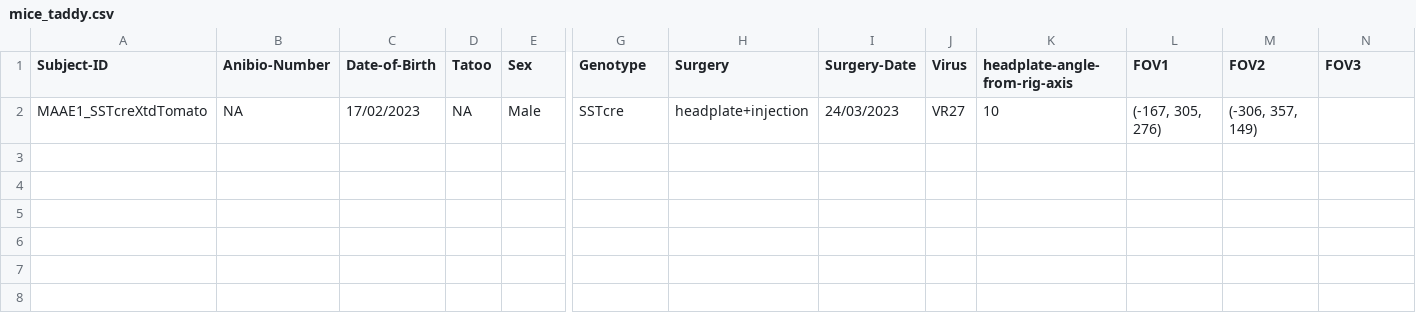
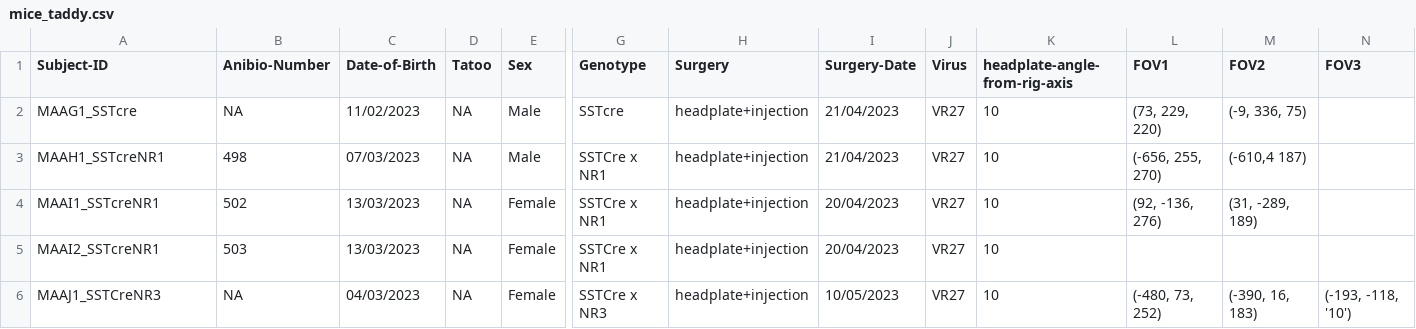
Before and after one commit to LauraGonzalez2000/Lab-notebook, a CSV file: src/physion/acquisition/subjects/mice_taddy.csv, drawn as a sheet; only a part is shown, gaps mark what is left out; rows hold the shown columns only; the diff names each change by its address in the sheet, - before the commit and + after, or states it on an @@ line.

```diff
--- a/src/physion/acquisition/subjects/mice_taddy.csv
+++ b/src/physion/acquisition/subjects/mice_taddy.csv
-A2 (Subject-ID): MAAE1_SSTcreXtdTomato
+A2 (Subject-ID): MAAG1_SSTcre
-C2 (Date-of-Birth): 17/02/2023
+C2 (Date-of-Birth): 11/02/2023
-I2 (Surgery-Date): 24/03/2023
+I2 (Surgery-Date): 21/04/2023
-L2 (FOV1): (-167, 305, 276)
+L2 (FOV1): (73, 229, 220)
-M2 (FOV2): (-306, 357, 149)
+M2 (FOV2): (-9, 336, 75)
+row 3: MAAH1_SSTcreNR1 | 498 | 07/03/2023 | NA | Male | SSTCre x NR1 | headplate+injection | 21/04/2023 | VR27 | 10 | (-656, 255, 270) | (-610,4 187)
+row 4: MAAI1_SSTcreNR1 | 502 | 13/03/2023 | NA | Female | SSTCre x NR1 | headplate+injection | 20/04/2023 | VR27 | 10 | (92, -136, 276) | (31, -289, 189)
+row 5: MAAI2_SSTcreNR1 | 503 | 13/03/2023 | NA | Female | SSTCre x NR1 | headplate+injection | 20/04/2023 | VR27 | 10
+row 6: MAAJ1_SSTCreNR3 | NA | 04/03/2023 | NA | Female | SSTCre x NR3 | headplate+injection | 10/05/2023 | VR27 | 10 | (-480, 73, 252) | (-390, 16, 183) | (-193, -118, '10')
```
Also changed, not shown: 3 other files.
